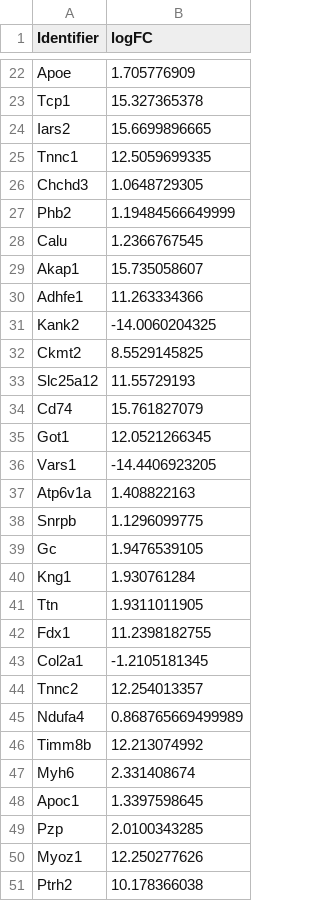
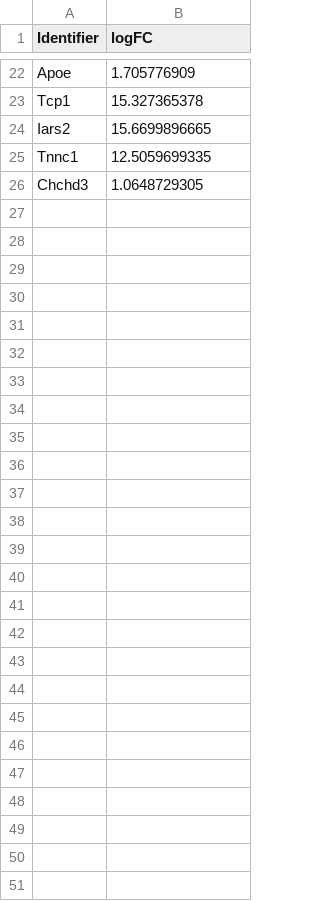
Before and after one commit to maxozo/Chord_Graphs, a TSV file: sample_data/sample_data_1.tsv, drawn as a sheet; only a part is shown, gaps mark what is left out.

```diff
--- a/sample_data/sample_data_1.tsv
+++ b/sample_data/sample_data_1.tsv
@@ -26,26 +26 @@ Tnnc1	12.5059699335
 Chchd3	1.0648729305
-Phb2	1.19484566649999
-Calu	1.2366767545
-Akap1	15.735058607
-Adhfe1	11.263334366
-Kank2	-14.0060204325
-Ckmt2	8.5529145825
-Slc25a12	11.55729193
-Cd74	15.761827079
-Got1	12.0521266345
-Vars1	-14.4406923205
-Atp6v1a	1.408822163
-Snrpb	1.1296099775
-Gc	1.9476539105
-Kng1	1.930761284
-Ttn	1.9311011905
-Fdx1	11.2398182755
-Col2a1	-1.2105181345
-Tnnc2	12.254013357
-Ndufa4	0.868765669499989
-Timm8b	12.213074992
-Myh6	2.331408674
-Apoc1	1.3397598645
-Pzp	2.0100343285
-Myoz1	12.250277626
-Ptrh2	10.178366038
```
Also changed, not shown: 4 other files.
